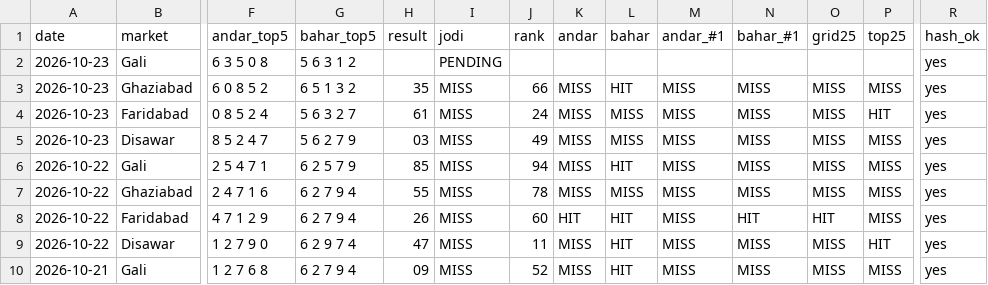
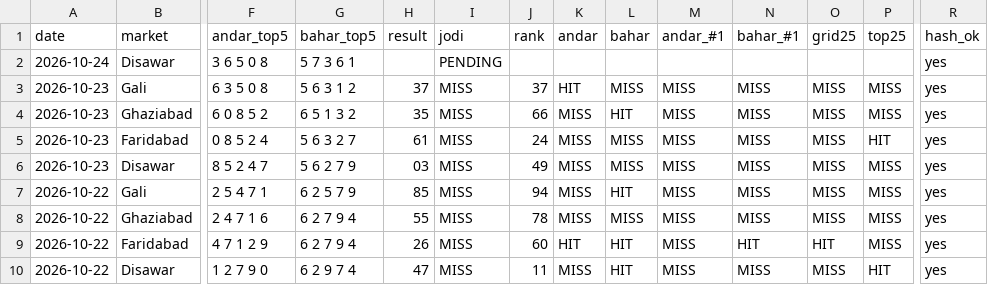
Before and after one commit to vaibhavkumar-WPDEV/predict-satta, a CSV file: data/prediction_history.csv, drawn as a sheet; only a part is shown, gaps mark what is left out; the shorter side is filled out with more unchanged rows; addresses are those after the commit; rows hold the shown columns only; the diff names each change by its address in the sheet, - before the commit and + after, or states it on an @@ line.

Commit message:
auto: results + locked predictions 2026-10-24 00:31 IST

```diff
--- a/data/prediction_history.csv
+++ b/data/prediction_history.csv
+row 2: 2026-10-24 | Disawar | 3 6 5 0 8 | 5 7 3 6 1 |  | PENDING |  |  |  |  |  |  |  | yes
-H3 (result): (empty)
+H3 (result): 37
-I3 (jodi): PENDING
+I3 (jodi): MISS
-J3 (rank): (empty)
+J3 (rank): 37
-K3 (andar): (empty)
+K3 (andar): HIT
-L3 (bahar): (empty)
+L3 (bahar): MISS
-M3 (andar_#1): (empty)
+M3 (andar_#1): MISS
-N3 (bahar_#1): (empty)
+N3 (bahar_#1): MISS
-O3 (grid25): (empty)
+O3 (grid25): MISS
-P3 (top25): (empty)
+P3 (top25): MISS
```
Also changed, not shown: data/engine5/prediction_history.csv, data/pattern/prediction_history.csv, 8 other files.
